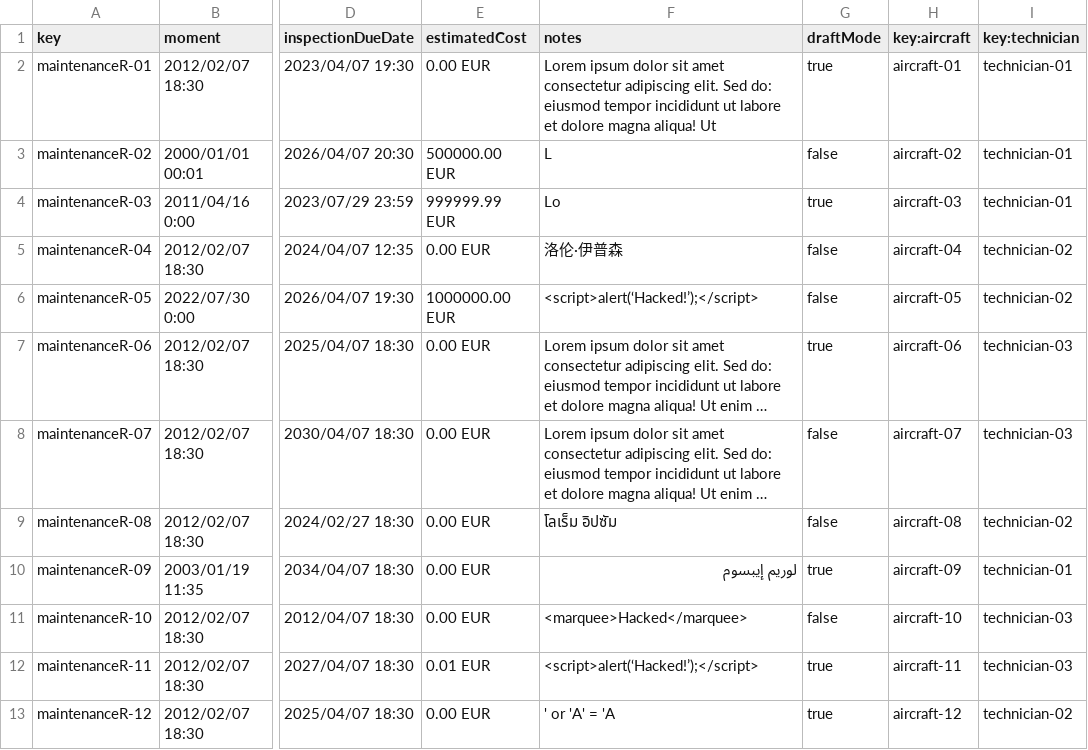
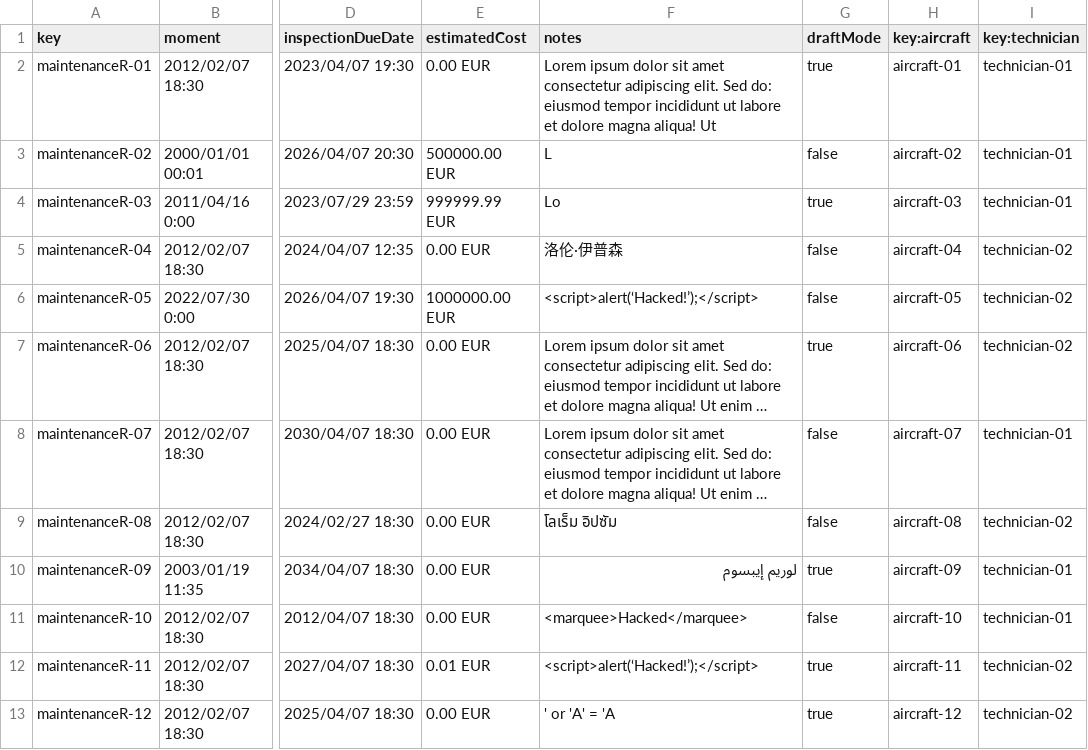
Before and after one commit to fabrobher/Acme-ANS-C2, a CSV file: src/main/resources/WEB-INF/data/sample/maintenanceRecord.csv, drawn as a sheet; only a part is shown, gaps mark what is left out; long unchanged cells end in …; the diff names each change by its address in the sheet, - before the commit and + after, or states it on an @@ line.

```diff
--- a/src/main/resources/WEB-INF/data/sample/maintenanceRecord.csv
+++ b/src/main/resources/WEB-INF/data/sample/maintenanceRecord.csv
-I7 (key:technician): technician-03
+I7 (key:technician): technician-02
-I8 (key:technician): technician-03
+I8 (key:technician): technician-01
-I11 (key:technician): technician-03
+I11 (key:technician): technician-01
-I12 (key:technician): technician-03
+I12 (key:technician): technician-02
```
Also changed, not shown: src/main/resources/WEB-INF/data/sample/task.csv, src/main/resources/WEB-INF/data/sample/technician.csv, 3 other files.
